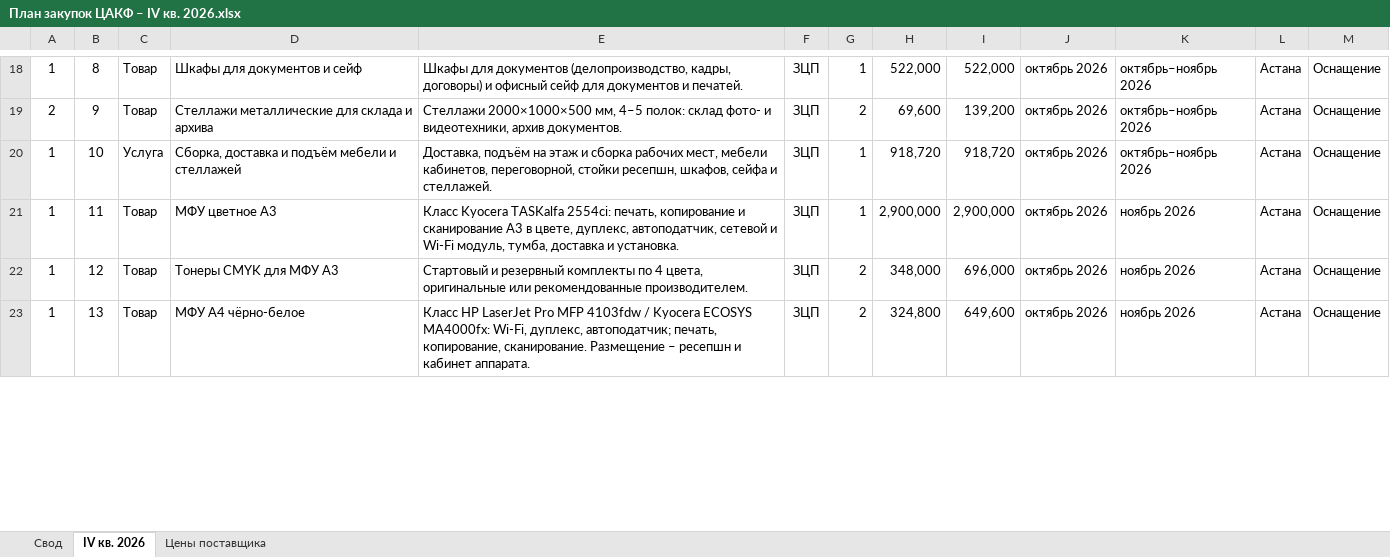
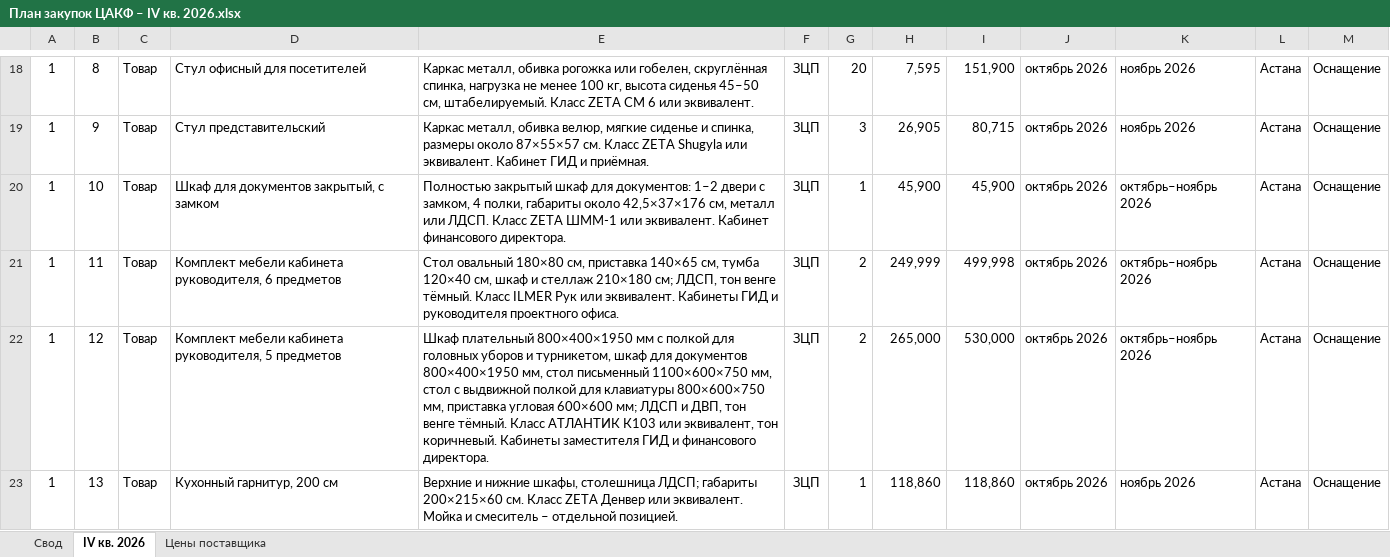
Before and after one commit to murat01042014/obsidian-vault, an Excel workbook: Procurement/_документы/План закупок ЦАКФ – IV кв. 2026.xlsx, sheet IV кв. 2026, drawn as a sheet; only a part is shown, gaps mark what is left out; values as stored, in another font and other column widths than the file's, no borders; the diff covers the shown part only; the diff names each change by its address in the sheet, - before the commit and + after, or states it on an @@ line.

```diff
--- a/Procurement/_документы/План закупок ЦАКФ – IV кв. 2026.xlsx (sheet IV кв. 2026)
+++ b/Procurement/_документы/План закупок ЦАКФ – IV кв. 2026.xlsx (sheet IV кв. 2026)
-D18: Шкафы для документов и сейф
+D18: Стул офисный для посетителей
-E18: Шкафы для документов (делопроизводство, кадры, договоры) и офисный сейф для документов и печатей.
+E18: Каркас металл, обивка рогожка или гобелен, скруглённая спинка, нагрузка не менее 100 кг, высота сиденья 45–50 см, штабелируемый. Класс ZETA СМ 6 или эквивалент.
-G18: 1
+G18: 20
-H18: 522,000
+H18: 7,595
-I18: 522,000
+I18: 151,900
-K18:K19: октябрь–ноябрь 2026
+K18:K19: ноябрь 2026
-A19: 2
+A19: 1
-D19: Стеллажи металлические для склада и архива
+D19: Стул представительский
-E19: Стеллажи 2000×1000×500 мм, 4–5 полок: склад фото- и видеотехники, архив документов.
+E19: Каркас металл, обивка велюр, мягкие сиденье и спинка, размеры около 87×55×57 см. Класс ZETA Shugyla или эквивалент. Кабинет ГИД и приёмная.
-G19: 2
+G19: 3
-H19: 69,600
+H19: 26,905
-I19: 139,200
+I19: 80,715
-C20: Услуга
+C20: Товар
-D20: Сборка, доставка и подъём мебели и стеллажей
+D20: Шкаф для документов закрытый, с замком
-E20: Доставка, подъём на этаж и сборка рабочих мест, мебели кабинетов, переговорной, стойки ресепшн, шкафов, сейфа и стеллажей.
+E20: Полностью закрытый шкаф для документов: 1–2 двери с замком, 4 полки, габариты около 42,5×37×176 см, металл или ЛДСП. Класс ZETA ШММ-1 или эквивалент. Кабинет финансового директора.
-H20: 918,720
+H20: 45,900
-I20: 918,720
+I20: 45,900
-D21: МФУ цветное А3
+D21: Комплект мебели кабинета руководителя, 6 предметов
-E21: Класс Kyocera TASKalfa 2554ci: печать, копирование и сканирование А3 в цвете, дуплекс, автоподатчик, сетевой и Wi-Fi модуль, тумба, доставка и установка.
+E21: Стол овальный 180×80 см, приставка 140×65 см, тумба 120×40 см, шкаф и стеллаж 210×180 см; ЛДСП, тон венге тёмный. Класс ILMER Рук или эквивалент. Кабинеты ГИД и руководителя проектного офиса.
-G21: 1
+G21: 2
-H21: 2,900,000
+H21: 249,999
-I21: 2,900,000
+I21: 499,998
-K21:K22: ноябрь 2026
+K21:K22: октябрь–ноябрь 2026
-D22: Тонеры CMYK для МФУ А3
+D22: Комплект мебели кабинета руководителя, 5 предметов
-E22: Стартовый и резервный комплекты по 4 цвета, оригинальные или рекомендованные производителем.
+E22: Шкаф плательный 800×400×1950 мм с полкой для головных уборов и турникетом, шкаф для документов 800×400×1950 мм, стол письменный 1100×600×750 мм, стол с выдвижной полкой для клавиатуры 800×600×750 мм, приставка угловая 600×600 мм; ЛДСП и ДВП, тон венге тёмный. Класс АТЛАНТИК К103 или эквивалент, тон коричневый. Кабинеты заместителя ГИД и финансового директора.
-H22: 348,000
+H22: 265,000
-I22: 696,000
+I22: 530,000
-D23: МФУ А4 чёрно-белое
+D23: Кухонный гарнитур, 200 см
-E23: Класс HP LaserJet Pro MFP 4103fdw / Kyocera ECOSYS MA4000fx: Wi-Fi, дуплекс, автоподатчик; печать, копирование, сканирование. Размещение – ресепшн и кабинет аппарата.
+E23: Верхние и нижние шкафы, столешница ЛДСП; габариты 200×215×60 см. Класс ZETA Денвер или эквивалент. Мойка и смеситель – отдельной позицией.
-G23: 2
+G23: 1
-H23: 324,800
+H23: 118,860
-I23: 649,600
+I23: 118,860
```
Also changed, not shown: 7 removed rows and 511 edited cells elsewhere in this sheet, sheet Свод, sheet Цены поставщика, 8 other files.
